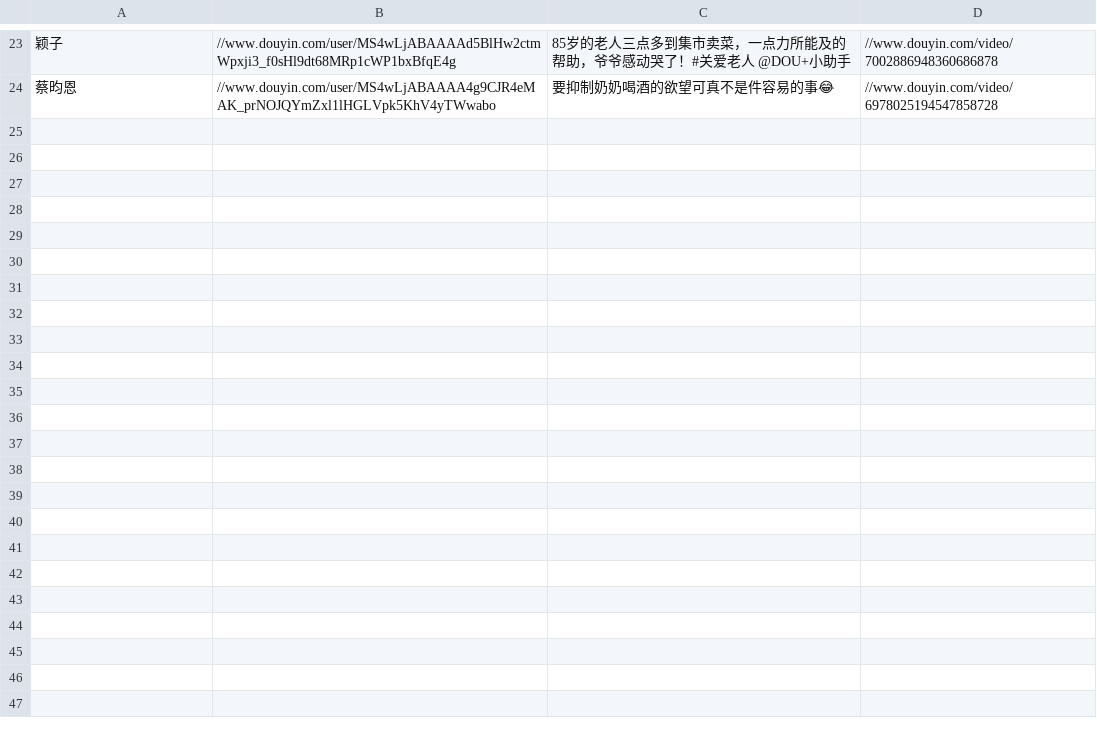
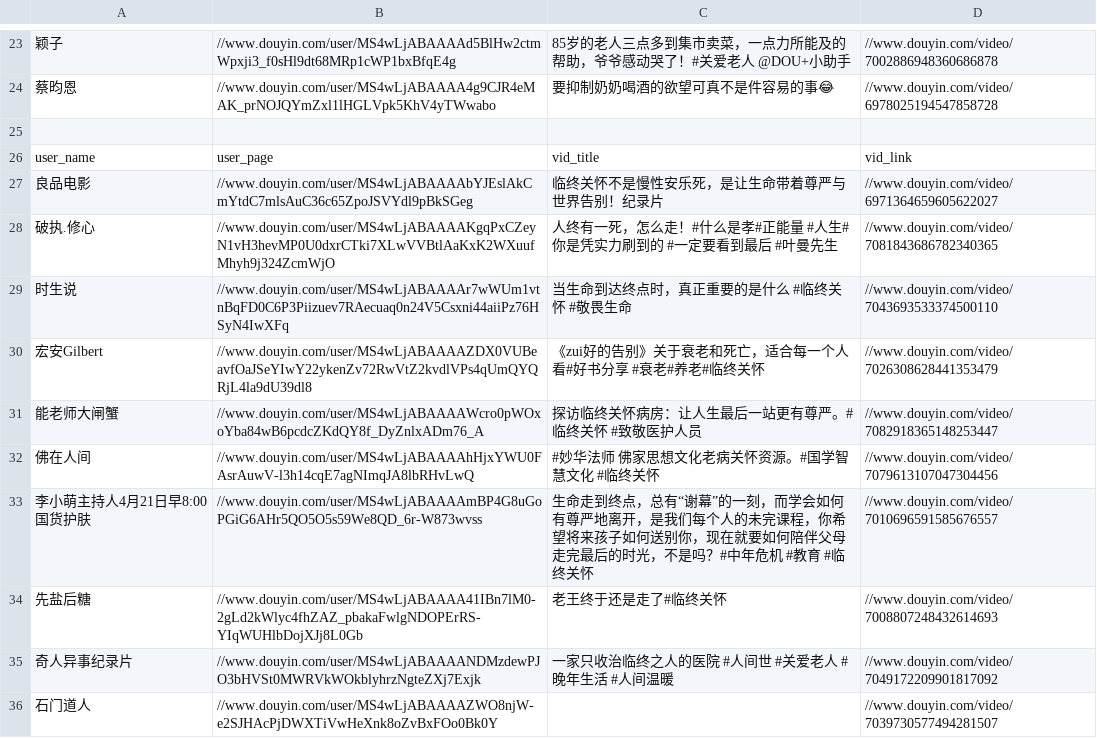
Before and after one commit to kristinahsu/douyin-scraper, a CSV file: assets/links.csv, drawn as a sheet; only a part is shown, gaps mark what is left out; the diff names each change by its address in the sheet, - before the commit and + after, or states it on an @@ line.

Commit message:
4.20 get link update

```diff
--- a/assets/links.csv
+++ b/assets/links.csv
+row 25: (empty)
+row 26: user_name | user_page | vid_title | vid_link
+row 27: 良品电影 | //www.douyin.com/user/MS4wLjABAAAAbYJEslAkCmYtdC7mlsAuC36c65ZpoJSVYdl9pBkSGeg | 临终关怀不是慢性安乐死，是让生命带着尊严与世界告别！纪录片 | //www.douyin.com/video/6971364659605622027
+row 28: 破执.修心 | //www.douyin.com/user/MS4wLjABAAAAKgqPxCZeyN1vH3hevMP0U0dxrCTki7XLwVVBtlAaKxK2WXuufMhyh9j324ZcmWjO | 人终有一死，怎么走！#什么是孝#正能量 #人生#你是凭实力刷到的 #一定要看到最后 #叶曼先生 | //www.douyin.com/video/7081843686782340365
+row 29: 时生说 | //www.douyin.com/user/MS4wLjABAAAAr7wWUm1vtnBqFD0C6P3Piizuev7RAecuaq0n24V5Csxni44aiiPz76HSyN4IwXFq | 当生命到达终点时，真正重要的是什么 #临终关怀 #敬畏生命 | //www.douyin.com/video/7043693533374500110
+row 30: 宏安Gilbert | //www.douyin.com/user/MS4wLjABAAAAZDX0VUBeavfOaJSeYIwY22ykenZv72RwVtZ2kvdlVPs4qUmQYQRjL4la9dU39dl8 | 《zui好的告别》关于衰老和死亡，适合每一个人看#好书分享 #衰老#养老#临终关怀 | //www.douyin.com/video/7026308628441353479
+row 31: 能老师大闸蟹 | //www.douyin.com/user/MS4wLjABAAAAWcro0pWOxoYba84wB6pcdcZKdQY8f_DyZnlxADm76_A | 探访临终关怀病房：让人生最后一站更有尊严。#临终关怀 #致敬医护人员 | //www.douyin.com/video/7082918365148253447
+row 32: 佛在人间 | //www.douyin.com/user/MS4wLjABAAAAhHjxYWU0FAsrAuwV-l3h14cqE7agNImqJA8lbRHvLwQ | #妙华法师 佛家思想文化老病关怀资源。#国学智慧文化 #临终关怀 | //www.douyin.com/video/7079613107047304456
+row 33: 李小萌主持人4月21日早8:00国货护肤 | //www.douyin.com/user/MS4wLjABAAAAmBP4G8uGoPGiG6AHr5QO5O5s59We8QD_6r-W873wvss | 生命走到终点，总有“谢幕”的一刻，而学会如何有尊严地离开，是我们每个人的未完课程，你希望将来孩子如何送别你，现在就要如何陪伴父母走完最后的时光，不是吗？#中年危机 #教育 #临终关怀 | //www.douyin.com/video/7010696591585676557
+row 34: 先盐后糖 | //www.douyin.com/user/MS4wLjABAAAA41IBn7lM0-2gLd2kWlyc4fhZAZ_pbakaFwlgNDOPErRS-YIqWUHlbDojXJj8L0Gb | 老王终于还是走了#临终关怀 | //www.douyin.com/video/7008807248432614693
+row 35: 奇人异事纪录片 | //www.douyin.com/user/MS4wLjABAAAANDMzdewPJO3bHVSt0MWRVkWOkblyhrzNgteZXj7Exjk | 一家只收治临终之人的医院 #人间世 #关爱老人 #晚年生活 #人间温暖 | //www.douyin.com/video/7049172209901817092
+row 36: 石门道人 | //www.douyin.com/user/MS4wLjABAAAAZWO8njW-e2SJHAcPjDWXTiVwHeXnk8oZvBxFOo0Bk0Y |  | //www.douyin.com/video/7039730577494281507
```
Also changed, not shown: 4 other files.
